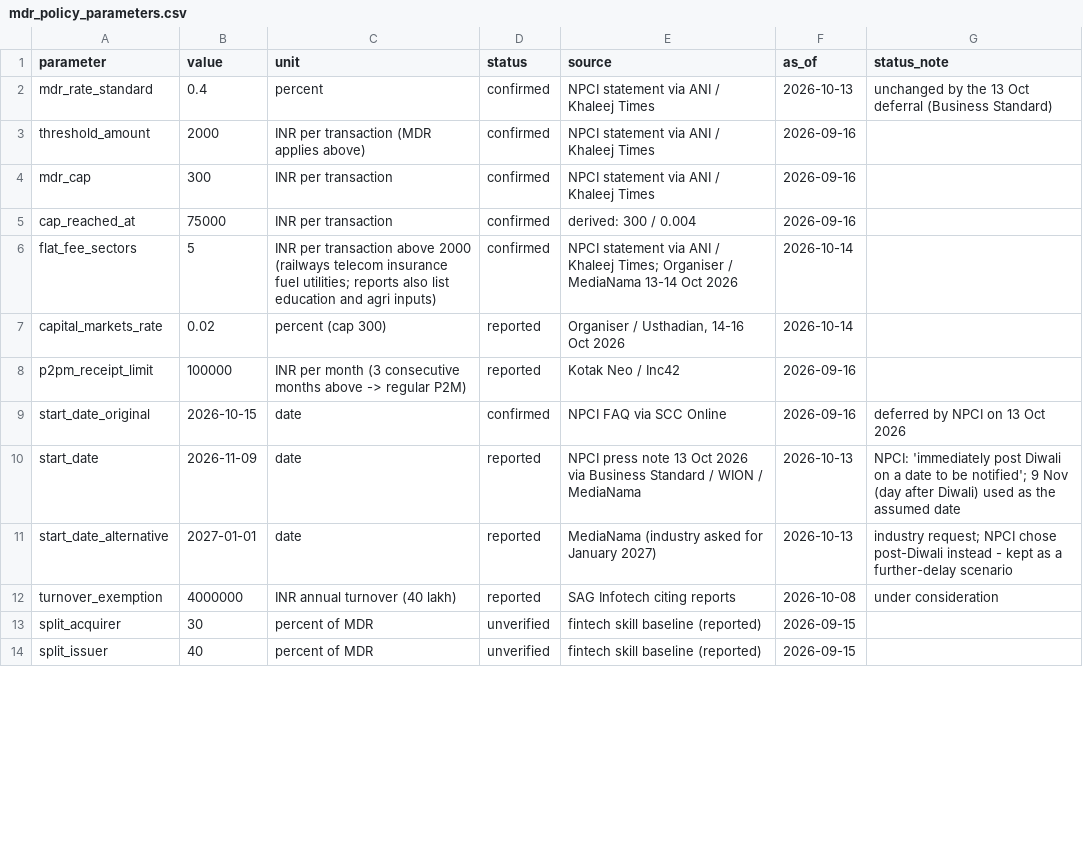
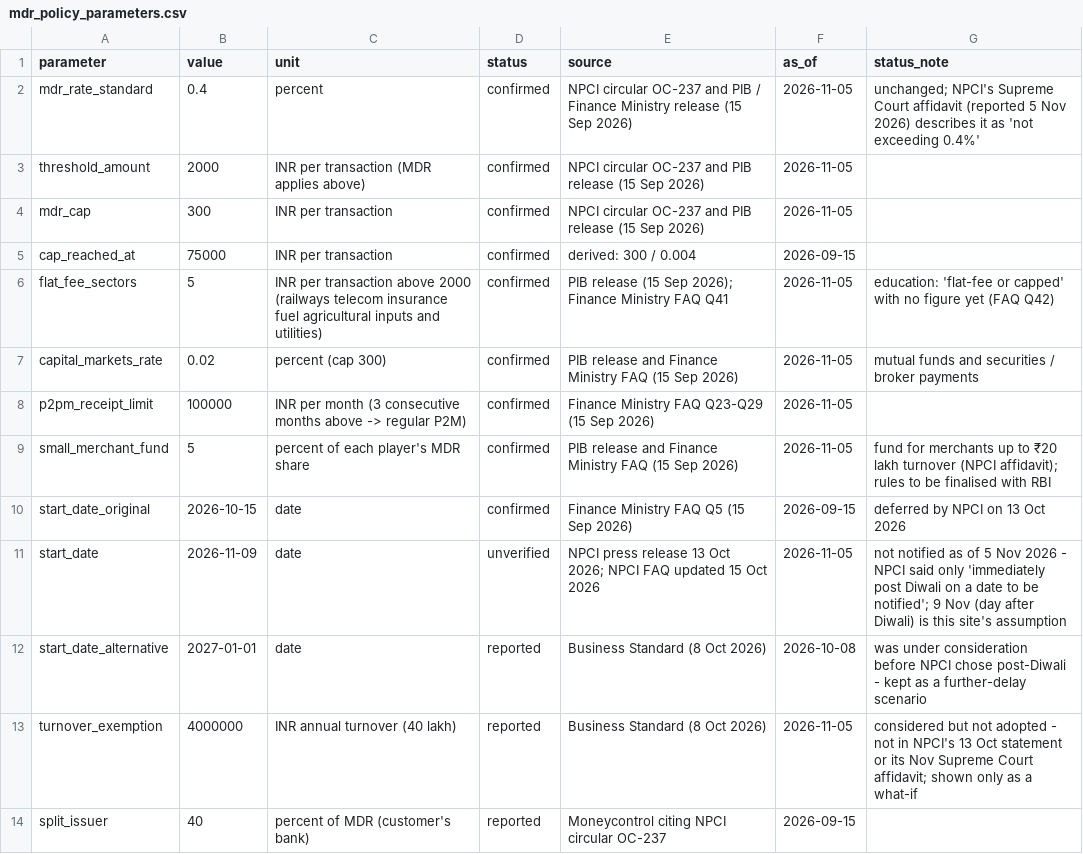
Before and after one commit to AdityaKhetarpal/upi-mdr-simulator, a CSV file: data/raw/mdr_policy_parameters.csv, drawn as a sheet; only a part is shown; the diff covers the shown part only.

Commit message:
Market update 5 Nov 2026: start date still not notified, confirmed rules, small-merchant fund, October data

```diff
--- a/data/raw/mdr_policy_parameters.csv
+++ b/data/raw/mdr_policy_parameters.csv
@@ -1,14 +1,14 @@
 parameter,value,unit,status,source,as_of,status_note
-mdr_rate_standard,0.4,percent,confirmed,NPCI statement via ANI / Khaleej Times,2026-10-13,unchanged by the 13 Oct deferral (Business Standard)
-threshold_amount,2000,INR per transaction (MDR applies above),confirmed,NPCI statement via ANI / Khaleej Times,2026-09-16,
-mdr_cap,300,INR per transaction,confirmed,NPCI statement via ANI / Khaleej Times,2026-09-16,
-cap_reached_at,75000,INR per transaction,confirmed,derived: 300 / 0.004,2026-09-16,
-flat_fee_sectors,5,INR per transaction above 2000 (railways telecom insurance fuel utilities; reports also list education and agri inputs),confirmed,NPCI statement via ANI / Khaleej Times; Organiser / MediaNama 13-14 Oct 2026,2026-10-14,
-capital_markets_rate,0.02,percent (cap 300),reported,"Organiser / Usthadian, 14-16 Oct 2026",2026-10-14,
-p2pm_receipt_limit,100000,INR per month (3 consecutive months above -> regular P2M),reported,Kotak Neo / Inc42,2026-09-16,
-start_date_original,2026-10-15,date,confirmed,NPCI FAQ via SCC Online,2026-09-16,deferred by NPCI on 13 Oct 2026
-start_date,2026-11-09,date,reported,NPCI press note 13 Oct 2026 via Business Standard / WION / MediaNama,2026-10-13,NPCI: 'immediately post Diwali on a date to be notified'; 9 Nov (day after Diwali) used as the assumed date
-start_date_alternative,2027-01-01,date,reported,MediaNama (industry asked for January 2027),2026-10-13,industry request; NPCI chose post-Diwali instead - kept as a further-delay scenario
-turnover_exemption,4000000,INR annual turnover (40 lakh),reported,SAG Infotech citing reports,2026-10-08,under consideration
-split_acquirer,30,percent of MDR,unverified,fintech skill baseline (reported),2026-09-15,
-split_issuer,40,percent of MDR,unverified,fintech skill baseline (reported),2026-09-15,
+mdr_rate_standard,0.4,percent,confirmed,NPCI circular OC-237 and PIB / Finance Ministry release (15 Sep 2026),2026-11-05,unchanged; NPCI's Supreme Court affidavit (reported 5 Nov 2026) describes it as 'not exceeding 0.4%'
+threshold_amount,2000,INR per transaction (MDR applies above),confirmed,NPCI circular OC-237 and PIB release (15 Sep 2026),2026-11-05,
+mdr_cap,300,INR per transaction,confirmed,NPCI circular OC-237 and PIB release (15 Sep 2026),2026-11-05,
+cap_reached_at,75000,INR per transaction,confirmed,derived: 300 / 0.004,2026-09-15,
+flat_fee_sectors,5,INR per transaction above 2000 (railways telecom insurance fuel agricultural inputs and utilities),confirmed,PIB release (15 Sep 2026); Finance Ministry FAQ Q41,2026-11-05,education: 'flat-fee or capped' with no figure yet (FAQ Q42)
+capital_markets_rate,0.02,percent (cap 300),confirmed,PIB release and Finance Ministry FAQ (15 Sep 2026),2026-11-05,mutual funds and securities / broker payments
+p2pm_receipt_limit,100000,INR per month (3 consecutive months above -> regular P2M),confirmed,Finance Ministry FAQ Q23-Q29 (15 Sep 2026),2026-11-05,
+small_merchant_fund,5,percent of each player's MDR share,confirmed,PIB release and Finance Ministry FAQ (15 Sep 2026),2026-11-05,fund for merchants up to ₹20 lakh turnover (NPCI affidavit); rules to be finalised with RBI
+start_date_original,2026-10-15,date,confirmed,Finance Ministry FAQ Q5 (15 Sep 2026),2026-09-15,deferred by NPCI on 13 Oct 2026
+start_date,2026-11-09,date,unverified,NPCI press release 13 Oct 2026; NPCI FAQ updated 15 Oct 2026,2026-11-05,not notified as of 5 Nov 2026 - NPCI said only 'immediately post Diwali on a date to be notified'; 9 Nov (day after Diwali) is this site's assumption
+start_date_alternative,2027-01-01,date,reported,Business Standard (8 Oct 2026),2026-10-08,was under consideration before NPCI chose post-Diwali - kept as a further-delay scenario
+turnover_exemption,4000000,INR annual turnover (40 lakh),reported,Business Standard (8 Oct 2026),2026-11-05,considered but not adopted - not in NPCI's 13 Oct statement or its Nov Supreme Court affidavit; shown only as a what-if
+split_issuer,40,percent of MDR (customer's bank),reported,Moneycontrol citing NPCI circular OC-237,2026-09-15,
```
Also changed, not shown: 3 added rows, 1 removed row and 9 edited cells elsewhere in this file, data/raw/upi_monthly_npci_reported.csv, 17 other files.
